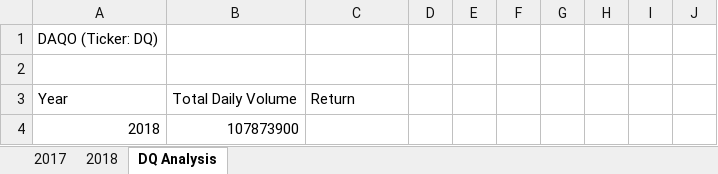
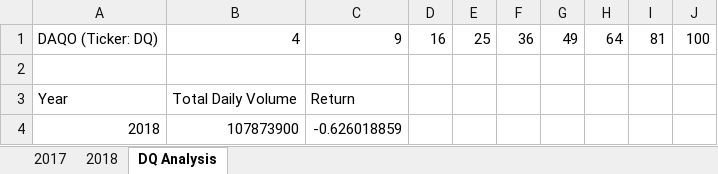
Before and after one commit to singhsmita/stock-analysis, an Excel workbook: green_stocks.xlsm, sheet DQ Analysis, drawn as a sheet; values as stored, in another font and other column widths than the file's, no borders; the diff names each change by its address in the sheet, - before the commit and + after, or states it on an @@ line.

Commit message:
Add files via upload

```diff
--- a/green_stocks.xlsm (sheet DQ Analysis)
+++ b/green_stocks.xlsm (sheet DQ Analysis)
-B1: (empty)
+B1: 4
-C1: (empty)
+C1: 9
-D1: (empty)
+D1: 16
-E1: (empty)
+E1: 25
-F1: (empty)
+F1: 36
-G1: (empty)
+G1: 49
-H1: (empty)
+H1: 64
-I1: (empty)
+I1: 81
-J1: (empty)
+J1: 100
-C4: (empty)
+C4: -0.626018859
```
